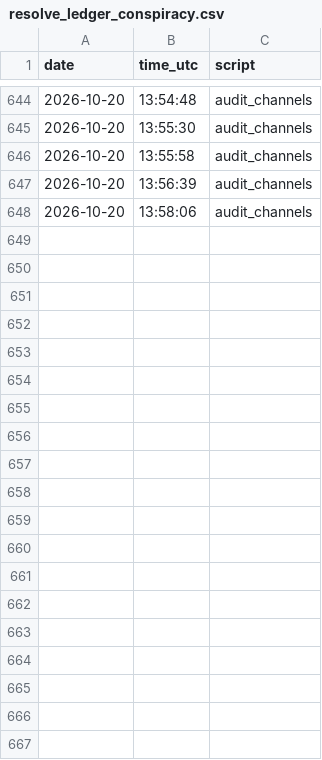
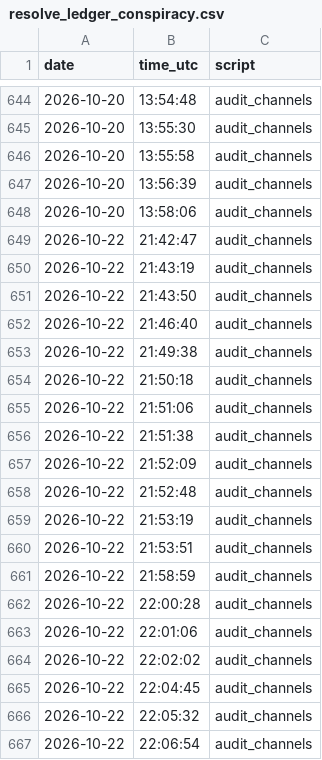
Before and after one commit to riccardo-000/seeing-inside-telegram-groups, a CSV file: data/interim/accounts/resolve_ledger_conspiracy.csv, drawn as a sheet; only a part is shown, gaps mark what is left out; the diff covers the shown part only.

```diff
--- a/data/interim/accounts/resolve_ledger_conspiracy.csv
+++ b/data/interim/accounts/resolve_ledger_conspiracy.csv
@@ -648 +648,20 @@ date,time_utc,script
 2026-10-20,13:58:06,audit_channels
+2026-10-22,21:42:47,audit_channels
+2026-10-22,21:43:19,audit_channels
+2026-10-22,21:43:50,audit_channels
+2026-10-22,21:46:40,audit_channels
+2026-10-22,21:49:38,audit_channels
+2026-10-22,21:50:18,audit_channels
+2026-10-22,21:51:06,audit_channels
+2026-10-22,21:51:38,audit_channels
+2026-10-22,21:52:09,audit_channels
+2026-10-22,21:52:48,audit_channels
+2026-10-22,21:53:19,audit_channels
+2026-10-22,21:53:51,audit_channels
+2026-10-22,21:58:59,audit_channels
+2026-10-22,22:00:28,audit_channels
+2026-10-22,22:01:06,audit_channels
+2026-10-22,22:02:02,audit_channels
+2026-10-22,22:04:45,audit_channels
+2026-10-22,22:05:32,audit_channels
+2026-10-22,22:06:54,audit_channels
```
Also changed, not shown: 14 added rows elsewhere in this file, data/interim/conspiracy/audit/channel_links.csv, data/interim/conspiracy/audit/group_about.csv, 5 other files.
